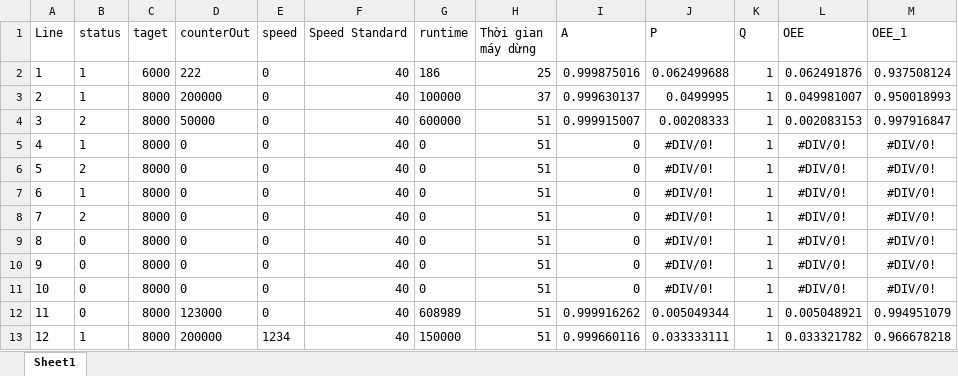
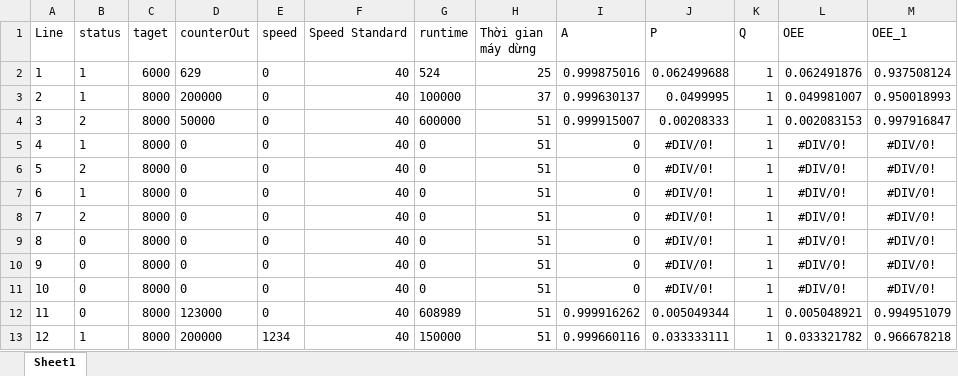
Before and after one commit to vuong-nguyen-24072001/imag-oee, an Excel workbook: backend/imag_commplc-mysql/src/main/resources/DataExcel/Data.xlsx, sheet Sheet1, drawn as a sheet; values as stored, in another font and other column widths than the file's, no borders; the diff names each change by its address in the sheet, - before the commit and + after, or states it on an @@ line.

Commit message:
miss commit

```diff
--- a/backend/imag_commplc-mysql/src/main/resources/DataExcel/Data.xlsx (sheet Sheet1)
+++ b/backend/imag_commplc-mysql/src/main/resources/DataExcel/Data.xlsx (sheet Sheet1)
-D2 (counterOut): 222
+D2 (counterOut): 629
-G2 (runtime): 186
+G2 (runtime): 524
```
